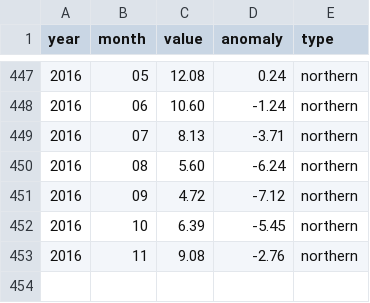
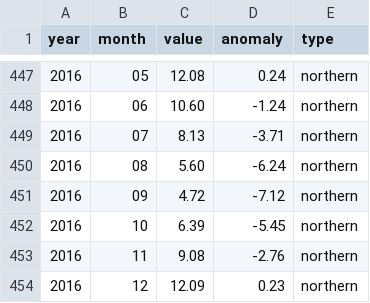
Before and after one commit to lfarrell/sea-ice, a CSV file: data/processed/northern_hemisphere.csv, drawn as a sheet; only a part is shown, gaps mark what is left out; the diff names each change by its address in the sheet, - before the commit and + after, or states it on an @@ line.

```diff
--- a/data/processed/northern_hemisphere.csv
+++ b/data/processed/northern_hemisphere.csv
+row 454: 2016 | 12 | 12.09 | 0.23 | northern
```
Also changed, not shown: data/processed/southern_hemisphere.csv, data/raw/northern_hemisphere.csv, 4 other files.
